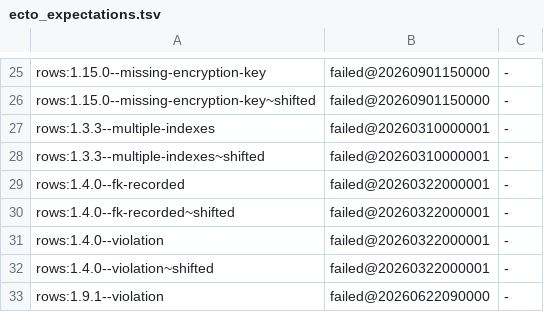
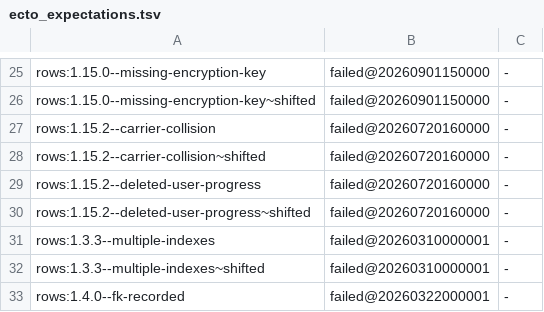
Before and after one commit to Freika/dawarich, a TSV file: scripts/schema_parity/ecto_expectations.tsv, drawn as a sheet; only a part is shown, gaps mark what is left out; the shorter side is filled out with more unchanged rows; the diff names each change by its address in the sheet, - before the commit and + after, or states it on an @@ line.

```diff
--- a/scripts/schema_parity/ecto_expectations.tsv
+++ b/scripts/schema_parity/ecto_expectations.tsv
+row 27: rows:1.15.2--carrier-collision | failed@20260720160000 | -
+row 28: rows:1.15.2--carrier-collision~shifted | failed@20260720160000 | -
+row 29: rows:1.15.2--deleted-user-progress | failed@20260720160000 | -
+row 30: rows:1.15.2--deleted-user-progress~shifted | failed@20260720160000 | -
```
Also changed, not shown: scripts/schema_parity/inline_effects.tsv, 22 other files.
